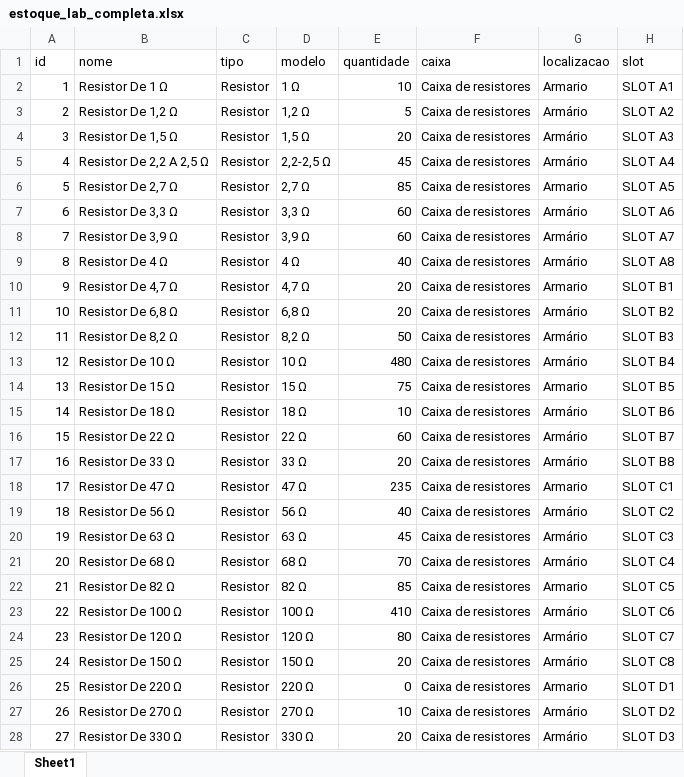
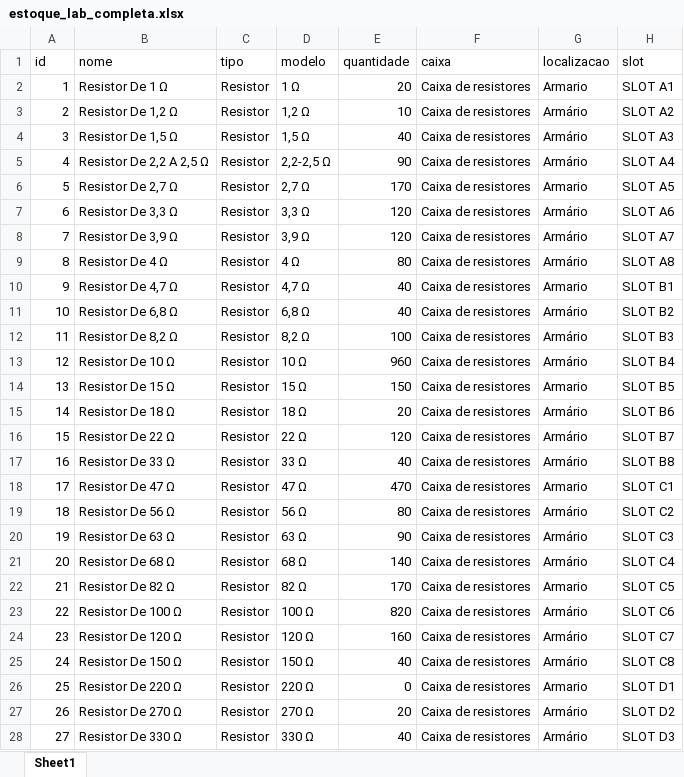
Before and after one commit to andreluis3/estoque_lab, an Excel workbook: planilhas/estoque_lab_completa.xlsx, sheet Sheet1, drawn as a sheet; only a part is shown; values as stored, in another font and other column widths than the file's, no borders; the diff covers the shown part only; the diff names each change by its address in the sheet, - before the commit and + after, or states it on an @@ line.

```diff
--- a/planilhas/estoque_lab_completa.xlsx (sheet Sheet1)
+++ b/planilhas/estoque_lab_completa.xlsx (sheet Sheet1)
-E2 (quantidade): 10
+E2 (quantidade): 20
-E3 (quantidade): 5
+E3 (quantidade): 10
-E4 (quantidade): 20
+E4 (quantidade): 40
-E5 (quantidade): 45
+E5 (quantidade): 90
-E6 (quantidade): 85
+E6 (quantidade): 170
-E7:E8 (quantidade): 60
+E7:E8 (quantidade): 120
-E9 (quantidade): 40
+E9 (quantidade): 80
-E10:E11 (quantidade): 20
+E10:E11 (quantidade): 40
-E12 (quantidade): 50
+E12 (quantidade): 100
-E13 (quantidade): 480
+E13 (quantidade): 960
-E14 (quantidade): 75
+E14 (quantidade): 150
-E15 (quantidade): 10
+E15 (quantidade): 20
-E16 (quantidade): 60
+E16 (quantidade): 120
-E17 (quantidade): 20
+E17 (quantidade): 40
-E18 (quantidade): 235
+E18 (quantidade): 470
-E19 (quantidade): 40
+E19 (quantidade): 80
-E20 (quantidade): 45
+E20 (quantidade): 90
-E21 (quantidade): 70
+E21 (quantidade): 140
-E22 (quantidade): 85
+E22 (quantidade): 170
-E23 (quantidade): 410
+E23 (quantidade): 820
-E24 (quantidade): 80
+E24 (quantidade): 160
-E25 (quantidade): 20
+E25 (quantidade): 40
-E27 (quantidade): 10
+E27 (quantidade): 20
-E28 (quantidade): 20
+E28 (quantidade): 40
```
Also changed, not shown: 3 added rows and 231 edited cells elsewhere in this sheet, 3 other files.
